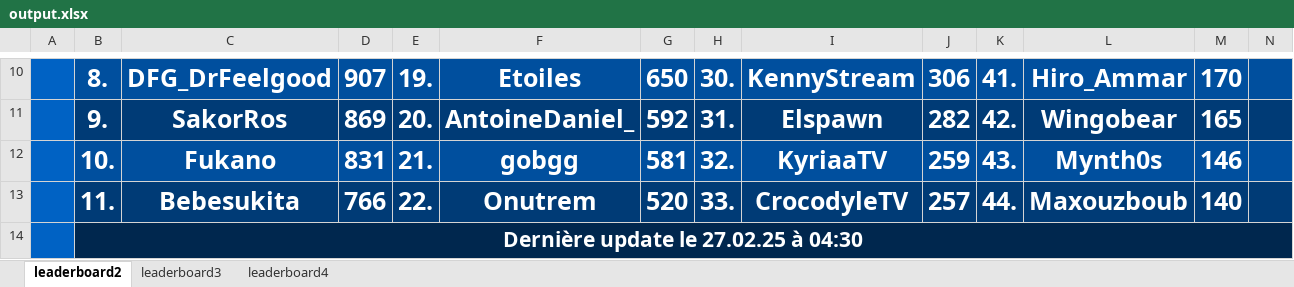
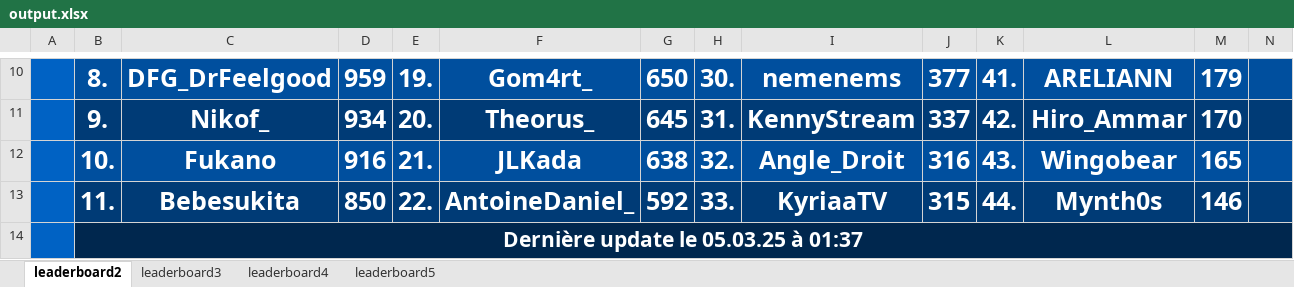
Before and after one commit to ThibautChoppy/MCStatsCompiler, an Excel workbook: output.xlsx, sheet leaderboard2, drawn as a sheet; only a part is shown, gaps mark what is left out; values as stored, in another font and other column widths than the file's, no borders; the diff covers the shown part only; the diff names each change by its address in the sheet, - before the commit and + after, or states it on an @@ line.

Commit message:
Money leaderboard feature

```diff
--- a/output.xlsx (sheet leaderboard2)
+++ b/output.xlsx (sheet leaderboard2)
+sheet tab: leaderboard5
-D10: 907
+D10: 959
-F10: Etoiles
+F10: Gom4rt_
-I10: KennyStream
+I10: nemenems
-J10: 306
+J10: 377
-L10: Hiro_Ammar
+L10: ARELIANN
-M10: 170
+M10: 179
-C11: SakorRos
+C11: Nikof_
-D11: 869
+D11: 934
-F11: AntoineDaniel_
+F11: Theorus_
-G11: 592
+G11: 645
-I11: Elspawn
+I11: KennyStream
-J11: 282
+J11: 337
-L11: Wingobear
+L11: Hiro_Ammar
-M11: 165
+M11: 170
-D12: 831
+D12: 916
-F12: gobgg
+F12: JLKada
-G12: 581
+G12: 638
-I12: KyriaaTV
+I12: Angle_Droit
-J12: 259
+J12: 316
-L12: Mynth0s
+L12: Wingobear
-M12: 146
+M12: 165
-D13: 766
+D13: 850
-F13: Onutrem
+F13: AntoineDaniel_
-G13: 520
+G13: 592
-I13: CrocodyleTV
+I13: KyriaaTV
-J13: 257
+J13: 315
-L13: Maxouzboub
+L13: Mynth0s
-M13: 140
+M13: 146
-B14: Dernière update le 27.02.25 à 04:30
+B14: Dernière update le 05.03.25 à 01:37
```
Also changed, not shown: 56 edited cells elsewhere in this sheet, sheet leaderboard4, sheet leaderboard3, 5 other files.
